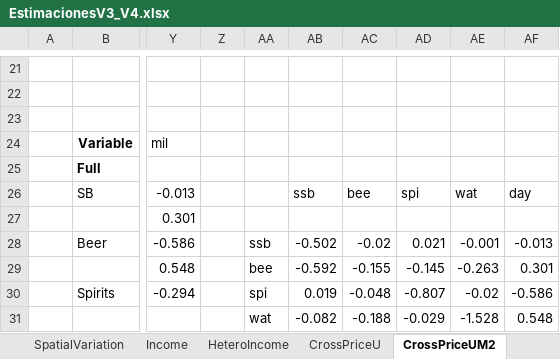
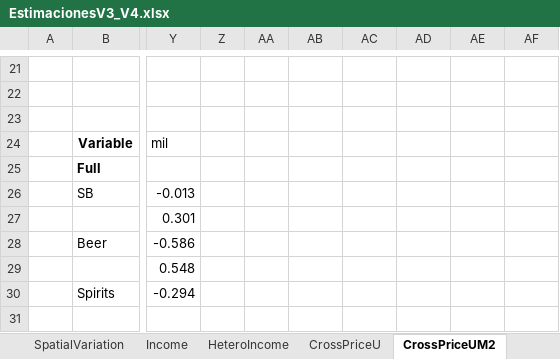
Before and after one commit to wrgarciag/AlcoholResetColProesa, an Excel workbook: Resu/EstimacionesV3_V4.xlsx, sheet CrossPriceUM2, drawn as a sheet; only a part is shown, gaps mark what is left out; values as stored, in another font and other column widths than the file's, no borders; the diff covers the shown part only; the diff names each change by its address in the sheet, - before the commit and + after, or states it on an @@ line.

```diff
--- a/Resu/EstimacionesV3_V4.xlsx (sheet CrossPriceUM2)
+++ b/Resu/EstimacionesV3_V4.xlsx (sheet CrossPriceUM2)
-AB26: ssb
+AB26: (empty)
-AC26: bee
+AC26: (empty)
-AD26: spi
+AD26: (empty)
-AE26: wat
+AE26: (empty)
-AF26: day
+AF26: (empty)
-AA28: ssb
+AA28: (empty)
-AB28: -0.502
+AB28: (empty)
-AC28: -0.02
+AC28: (empty)
-AD28: 0.021
+AD28: (empty)
-AE28: -0.001
+AE28: (empty)
-AF28: -0.013
+AF28: (empty)
-AA29: bee
+AA29: (empty)
-AB29: -0.592
+AB29: (empty)
-AC29: -0.155
+AC29: (empty)
-AD29: -0.145
+AD29: (empty)
-AE29: -0.263
+AE29: (empty)
-AF29: 0.301
+AF29: (empty)
-AA30: spi
+AA30: (empty)
-AB30: 0.019
+AB30: (empty)
-AC30: -0.048
+AC30: (empty)
-AD30: -0.807
+AD30: (empty)
-AE30: -0.02
+AE30: (empty)
-AF30: -0.586
+AF30: (empty)
-AA31: wat
+AA31: (empty)
-AB31: -0.082
+AB31: (empty)
-AC31: -0.188
+AC31: (empty)
-AD31: -0.029
+AD31: (empty)
-AE31: -1.528
+AE31: (empty)
-AF31: 0.548
+AF31: (empty)
```
Also changed, not shown: 15 added rows, 15 removed rows and 41 edited cells elsewhere in this sheet, sheet CrossPriceUM5, sheet CrossPriceUM4, sheet CrossPriceUM3, sheet CrossPriceU, sheet HeteroIncome, sheet Sensitivity, 4 more sheets, other sheet tabs, hidden cells, charts or pictures, 9 other files.
